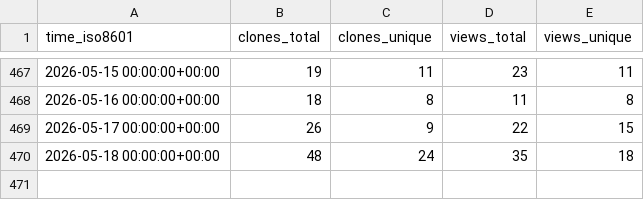
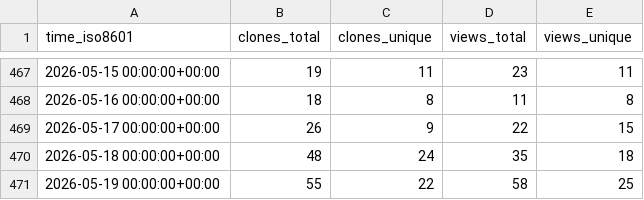
Before and after one commit to chrisdoehring/AddaxAI, a CSV file: PetervanLunteren/AddaxAI/ghrs-data/views_clones_aggregate.csv, drawn as a sheet; only a part is shown, gaps mark what is left out.

```diff
--- a/PetervanLunteren/AddaxAI/ghrs-data/views_clones_aggregate.csv
+++ b/PetervanLunteren/AddaxAI/ghrs-data/views_clones_aggregate.csv
@@ -470 +470,2 @@ time_iso8601,clones_total,clones_unique,views_total,views_unique
 2026-05-18 00:00:00+00:00,48,24,35,18
+2026-05-19 00:00:00+00:00,55,22,58,25
```
Also changed, not shown: 1 other file.
